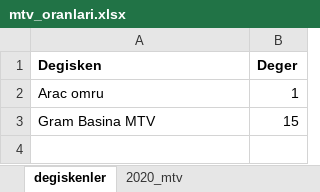
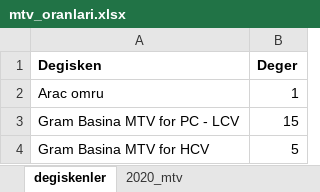
Before and after one commit to Senzeybek/TR_tax_system, an Excel workbook: r_input/mtv_oranlari.xlsx, sheet degiskenler, drawn as a sheet; values as stored, in another font and other column widths than the file's, no borders; the diff names each change by its address in the sheet, - before the commit and + after, or states it on an @@ line.

```diff
--- a/r_input/mtv_oranlari.xlsx (sheet degiskenler)
+++ b/r_input/mtv_oranlari.xlsx (sheet degiskenler)
-A3 (Degisken): Gram Basina MTV
+A3 (Degisken): Gram Basina MTV for PC - LCV
+row 4: Gram Basina MTV for HCV | 5
```
Also changed, not shown: r_input/LCV_HCV inputs.xlsx, r_input/kredi_indirimi.xlsx, 7 other files.
